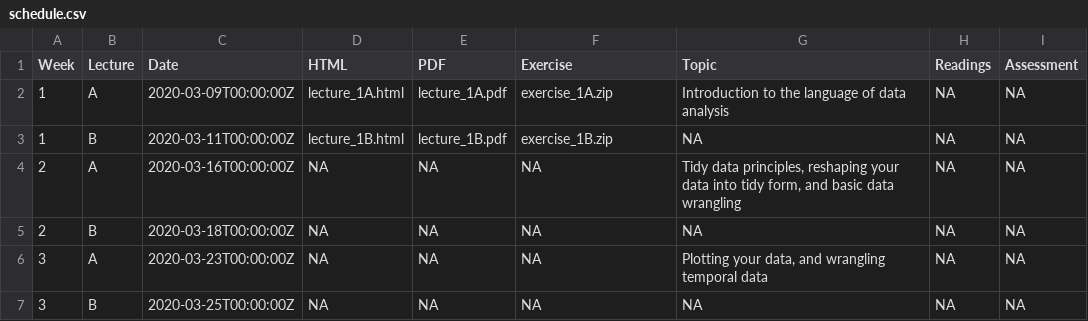
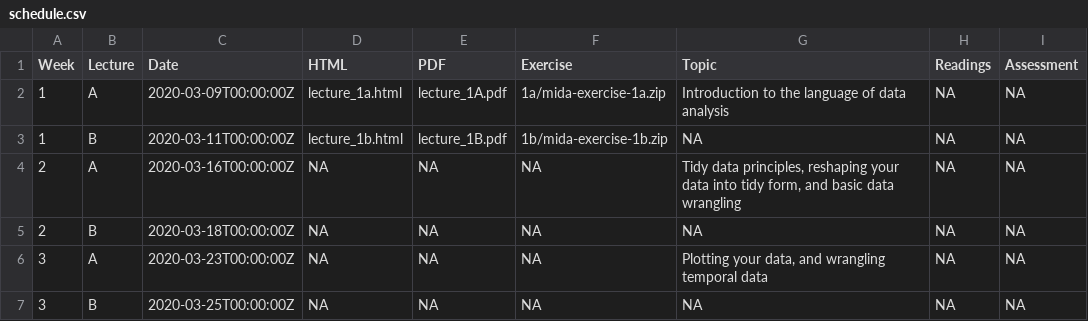
Before and after one commit to srkobakian/mida, a CSV file: docs/materials/schedule.csv, drawn as a sheet; only a part is shown.

Commit message:
update assessment

```diff
--- a/docs/materials/schedule.csv
+++ b/docs/materials/schedule.csv
@@ -1,4 +1,4 @@
 Week,Lecture,Date,HTML,PDF,Exercise,Topic,Readings,Assessment
-1,A,2020-03-09T00:00:00Z,lecture_1A.html,lecture_1A.pdf,exercise_1A.zip,Introduction to the language of data analysis,NA,NA
-1,B,2020-03-11T00:00:00Z,lecture_1B.html,lecture_1B.pdf,exercise_1B.zip,NA,NA,NA
+1,A,2020-03-09T00:00:00Z,lecture_1a.html,lecture_1A.pdf,1a/mida-exercise-1a.zip,Introduction to the language of data analysis,NA,NA
+1,B,2020-03-11T00:00:00Z,lecture_1b.html,lecture_1B.pdf,1b/mida-exercise-1b.zip,NA,NA,NA
 2,A,2020-03-16T00:00:00Z,NA,NA,NA,"Tidy data principles, reshaping your data into tidy form, and basic data wrangling",NA,NA
```
Also changed, not shown: materials/schedule.csv, 4 other files.
